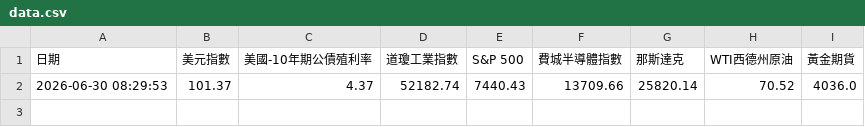
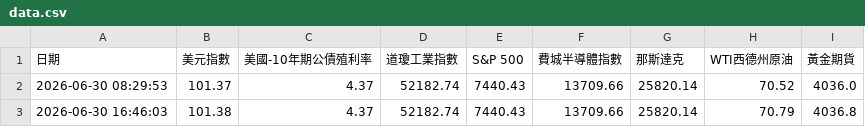
Before and after one commit to money168/auto-update, a CSV file: data.csv, drawn as a sheet.

```diff
--- a/data.csv
+++ b/data.csv
@@ -2 +2,2 @@
 2026-06-30 08:29:53,101.37,4.37,52182.74,7440.43,13709.66,25820.14,70.52,4036.0
+2026-06-30 16:46:03,101.38,4.37,52182.74,7440.43,13709.66,25820.14,70.79,4036.8
```
